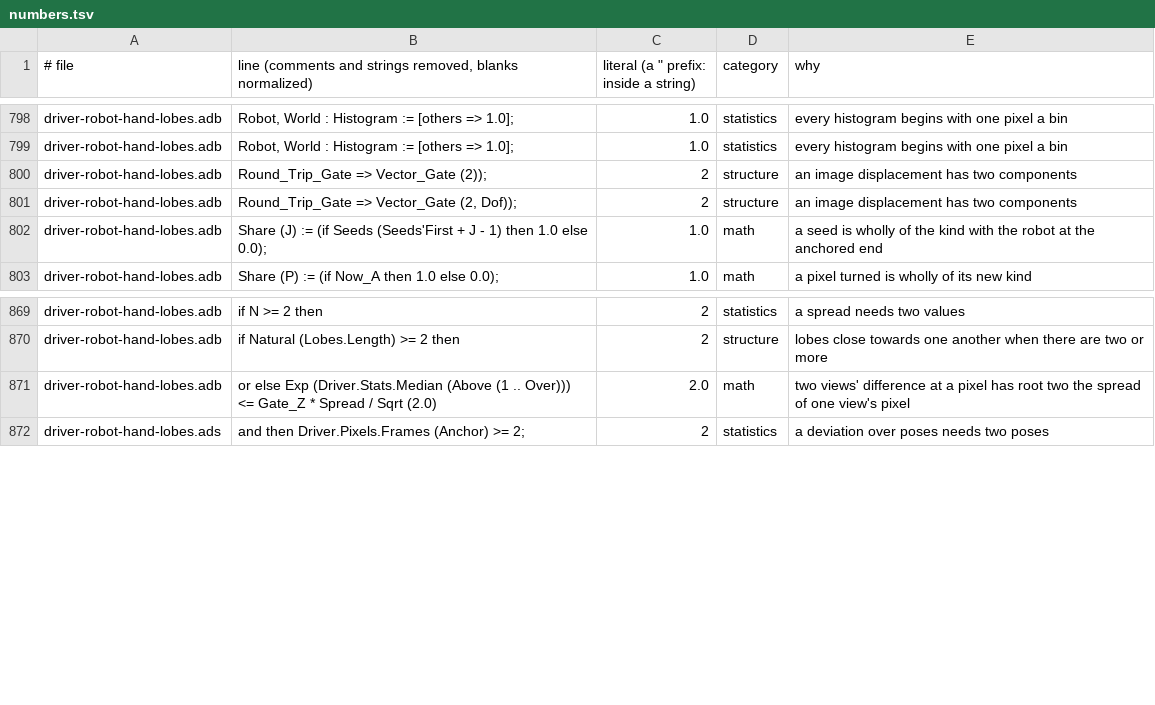
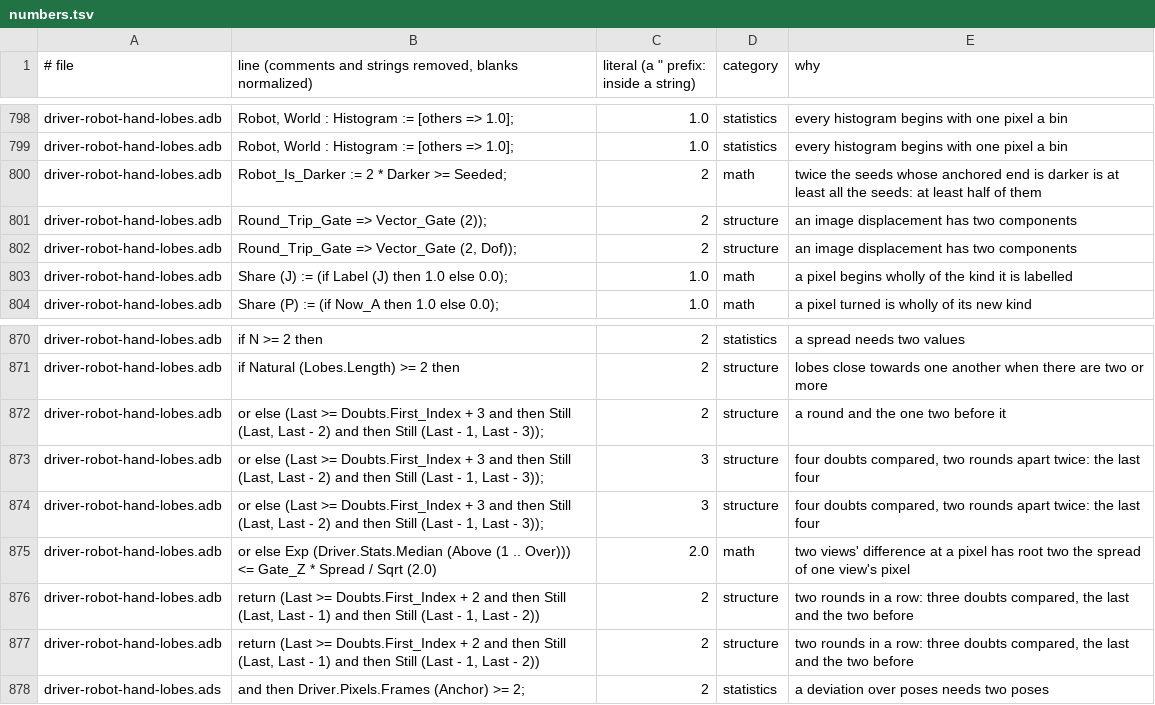
Before and after one commit to phi-monster/body-driver, a TSV file: driver/numbers.tsv, drawn as a sheet; only a part is shown, gaps mark what is left out.

```diff
--- a/driver/numbers.tsv
+++ b/driver/numbers.tsv
@@ -799,5 +799,6 @@ driver-robot-hand-lobes.adb	Robot, World : Histogram := [others => 1.0];	1.0	sta
 driver-robot-hand-lobes.adb	Robot, World : Histogram := [others => 1.0];	1.0	statistics	every histogram begins with one pixel a bin
+driver-robot-hand-lobes.adb	Robot_Is_Darker := 2 * Darker >= Seeded;	2	math	twice the seeds whose anchored end is darker is at least all the seeds: at least half of them
 driver-robot-hand-lobes.adb	Round_Trip_Gate => Vector_Gate (2));	2	structure	an image displacement has two components
 driver-robot-hand-lobes.adb	Round_Trip_Gate => Vector_Gate (2, Dof));	2	structure	an image displacement has two components
-driver-robot-hand-lobes.adb	Share (J) := (if Seeds (Seeds'First + J - 1) then 1.0 else 0.0);	1.0	math	a seed is wholly of the kind with the robot at the anchored end
+driver-robot-hand-lobes.adb	Share (J) := (if Label (J) then 1.0 else 0.0);	1.0	math	a pixel begins wholly of the kind it is labelled
 driver-robot-hand-lobes.adb	Share (P) := (if Now_A then 1.0 else 0.0);	1.0	math	a pixel turned is wholly of its new kind
@@ -870,3 +871,8 @@ driver-robot-hand-lobes.adb	if N >= 2 then	2	statistics	a spread needs two value
 driver-robot-hand-lobes.adb	if Natural (Lobes.Length) >= 2 then	2	structure	lobes close towards one another when there are two or more
+driver-robot-hand-lobes.adb	or else (Last >= Doubts.First_Index + 3 and then Still (Last, Last - 2) and then Still (Last - 1, Last - 3));	2	structure	a round and the one two before it
+driver-robot-hand-lobes.adb	or else (Last >= Doubts.First_Index + 3 and then Still (Last, Last - 2) and then Still (Last - 1, Last - 3));	3	structure	four doubts compared, two rounds apart twice: the last four
+driver-robot-hand-lobes.adb	or else (Last >= Doubts.First_Index + 3 and then Still (Last, Last - 2) and then Still (Last - 1, Last - 3));	3	structure	four doubts compared, two rounds apart twice: the last four
 driver-robot-hand-lobes.adb	or else Exp (Driver.Stats.Median (Above (1 .. Over))) <= Gate_Z * Spread / Sqrt (2.0)	2.0	math	two views' difference at a pixel has root two the spread of one view's pixel
+driver-robot-hand-lobes.adb	return (Last >= Doubts.First_Index + 2 and then Still (Last, Last - 1) and then Still (Last - 1, Last - 2))	2	structure	two rounds in a row: three doubts compared, the last and the two before
+driver-robot-hand-lobes.adb	return (Last >= Doubts.First_Index + 2 and then Still (Last, Last - 1) and then Still (Last - 1, Last - 2))	2	structure	two rounds in a row: three doubts compared, the last and the two before
 driver-robot-hand-lobes.ads	and then Driver.Pixels.Frames (Anchor) >= 2;	2	statistics	a deviation over poses needs two poses
```
Also changed, not shown: 4 other files.
